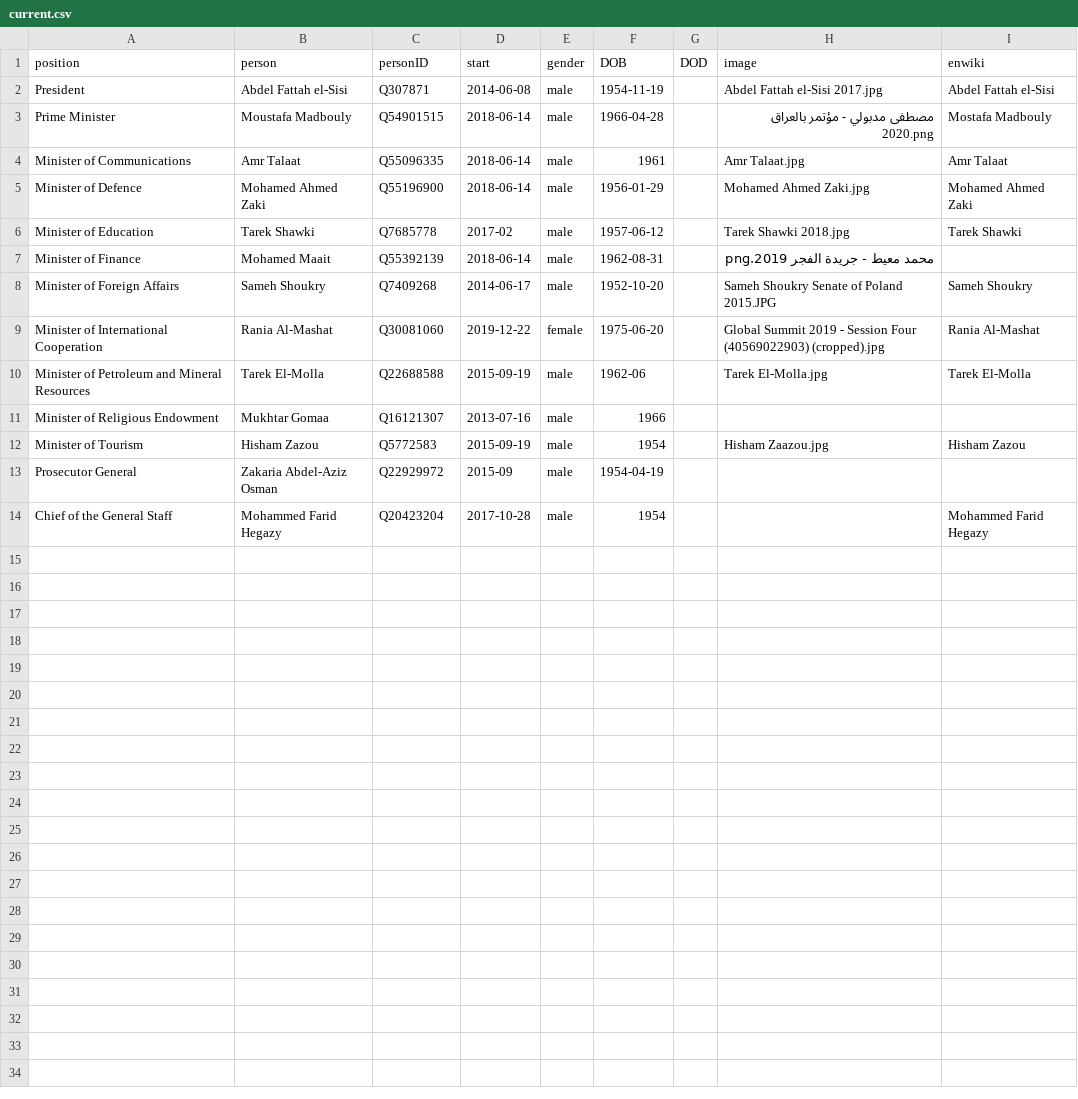
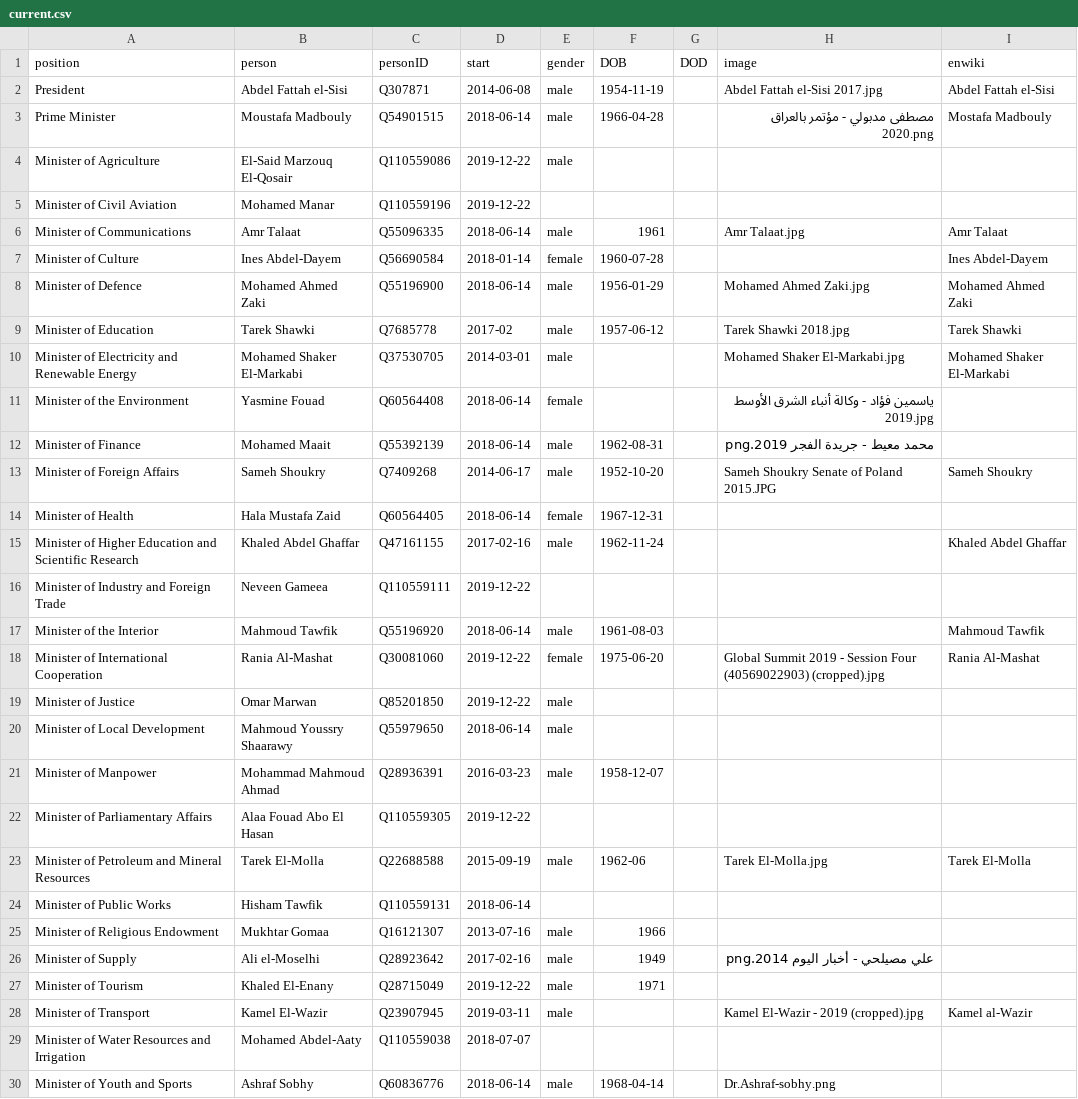
Before and after one commit to every-politician-scrapers/egypt-ministers, a CSV file: html/current.csv, drawn as a sheet; only a part is shown; the shorter side is filled out with more unchanged rows; the diff covers the shown part only.

```diff
--- a/html/current.csv
+++ b/html/current.csv
@@ -3,10 +3,28 @@ President,Abdel Fattah el-Sisi,Q307871,2014-06-08,male,1954-11-19,,Abdel Fattah
 Prime Minister,Moustafa Madbouly,Q54901515,2018-06-14,male,1966-04-28,,مصطفى مدبولي - مؤتمر بالعراق 2020.png,Mostafa Madbouly
+Minister of Agriculture,El-Said Marzouq El-Qosair,Q110559086,2019-12-22,male,,,,
+Minister of Civil Aviation,Mohamed Manar,Q110559196,2019-12-22,,,,,
 Minister of Communications,Amr Talaat,Q55096335,2018-06-14,male,1961,,Amr Talaat.jpg,Amr Talaat
+Minister of Culture,Ines Abdel-Dayem,Q56690584,2018-01-14,female,1960-07-28,,,Ines Abdel-Dayem
 Minister of Defence,Mohamed Ahmed Zaki,Q55196900,2018-06-14,male,1956-01-29,,Mohamed Ahmed Zaki.jpg,Mohamed Ahmed Zaki
 Minister of Education,Tarek Shawki,Q7685778,2017-02,male,1957-06-12,,Tarek Shawki 2018.jpg,Tarek Shawki
+Minister of Electricity and Renewable Energy,Mohamed Shaker El-Markabi,Q37530705,2014-03-01,male,,,Mohamed Shaker El-Markabi.jpg,Mohamed Shaker El-Markabi
+Minister of the Environment,Yasmine Fouad,Q60564408,2018-06-14,female,,,ياسمين فؤاد - وكالة أنباء الشرق الأوسط 2019.jpg,
 Minister of Finance,Mohamed Maait,Q55392139,2018-06-14,male,1962-08-31,,محمد معيط - جريدة الفجر 2019.png,
 Minister of Foreign Affairs,Sameh Shoukry,Q7409268,2014-06-17,male,1952-10-20,,Sameh Shoukry Senate of Poland 2015.JPG,Sameh Shoukry
+Minister of Health,Hala Mustafa Zaid,Q60564405,2018-06-14,female,1967-12-31,,,
+Minister of Higher Education and Scientific Research,Khaled Abdel Ghaffar,Q47161155,2017-02-16,male,1962-11-24,,,Khaled Abdel Ghaffar
+Minister of Industry and Foreign Trade,Neveen Gameea,Q110559111,2019-12-22,,,,,
+Minister of the Interior,Mahmoud Tawfik,Q55196920,2018-06-14,male,1961-08-03,,,Mahmoud Tawfik
 Minister of International Cooperation,Rania Al-Mashat,Q30081060,2019-12-22,female,1975-06-20,,Global Summit 2019 - Session Four (40569022903) (cropped).jpg,Rania Al-Mashat
+Minister of Justice,Omar Marwan,Q85201850,2019-12-22,male,,,,
+Minister of Local Development,Mahmoud Youssry Shaarawy,Q55979650,2018-06-14,male,,,,
+Minister of Manpower,Mohammad Mahmoud Ahmad,Q28936391,2016-03-23,male,1958-12-07,,,
+Minister of Parliamentary Affairs,Alaa Fouad Abo El Hasan,Q110559305,2019-12-22,,,,,
 Minister of Petroleum and Mineral Resources,Tarek El-Molla,Q22688588,2015-09-19,male,1962-06,,Tarek El-Molla.jpg,Tarek El-Molla
+Minister of Public Works,Hisham Tawfik,Q110559131,2018-06-14,,,,,
 Minister of Religious Endowment,Mukhtar Gomaa,Q16121307,2013-07-16,male,1966,,,
-Minister of Tourism,Hisham Zazou,Q5772583,2015-09-19,male,1954,,Hisham Zaazou.jpg,Hisham Zazou
+Minister of Supply,Ali el-Moselhi,Q28923642,2017-02-16,male,1949,,علي مصيلحي - أخبار اليوم 2014.png,
+Minister of Tourism,Khaled El-Enany,Q28715049,2019-12-22,male,1971,,,
+Minister of Transport,Kamel El-Wazir,Q23907945,2019-03-11,male,,,Kamel El-Wazir - 2019 (cropped).jpg,Kamel al-Wazir
+Minister of Water Resources and Irrigation,Mohamed Abdel-Aaty,Q110559038,2018-07-07,,,,,
+Minister of Youth and Sports,Ashraf Sobhy,Q60836776,2018-06-14,male,1968-04-14,,Dr.Ashraf-sobhy.png,
```
Also changed, not shown: 2 added rows elsewhere in this file, html/holders21.csv, html/positions.csv, 1 other file.
